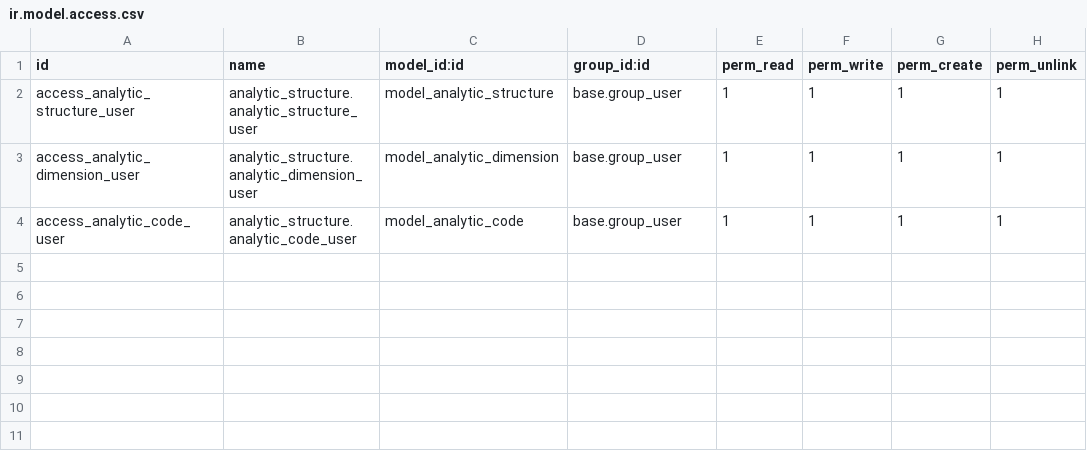
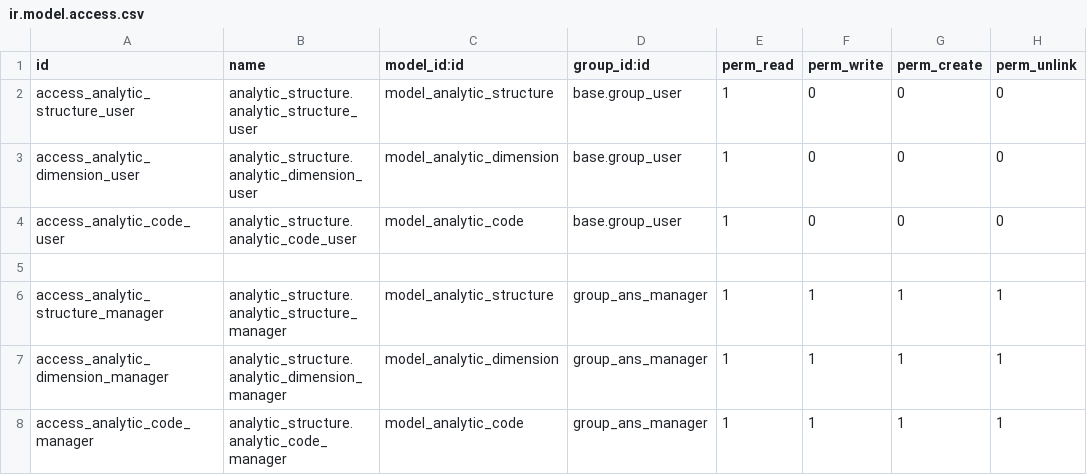
Before and after one commit to xcgd/analytic_structure, a CSV file: security/ir.model.access.csv, drawn as a sheet.

Commit message:
added record rule, users can only read analytic structure. new group group_ans_manager, people of this group can create analytic structure

```diff
--- a/security/ir.model.access.csv
+++ b/security/ir.model.access.csv
@@ -1,4 +1,8 @@
 id,name,model_id:id,group_id:id,perm_read,perm_write,perm_create,perm_unlink
-access_analytic_structure_user,analytic_structure.analytic_structure_user,model_analytic_structure,base.group_user,1,1,1,1
-access_analytic_dimension_user,analytic_structure.analytic_dimension_user,model_analytic_dimension,base.group_user,1,1,1,1
-access_analytic_code_user,analytic_structure.analytic_code_user,model_analytic_code,base.group_user,1,1,1,1
+access_analytic_structure_user,analytic_structure.analytic_structure_user,model_analytic_structure,base.group_user,1,0,0,0
+access_analytic_dimension_user,analytic_structure.analytic_dimension_user,model_analytic_dimension,base.group_user,1,0,0,0
+access_analytic_code_user,analytic_structure.analytic_code_user,model_analytic_code,base.group_user,1,0,0,0
+
+access_analytic_structure_manager,analytic_structure.analytic_structure_manager,model_analytic_structure,group_ans_manager,1,1,1,1
+access_analytic_dimension_manager,analytic_structure.analytic_dimension_manager,model_analytic_dimension,group_ans_manager,1,1,1,1
+access_analytic_code_manager,analytic_structure.analytic_code_manager,model_analytic_code,group_ans_manager,1,1,1,1
```
Also changed, not shown: 2 other files.
